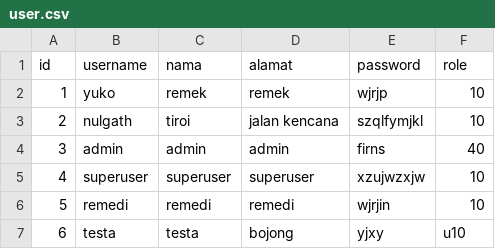
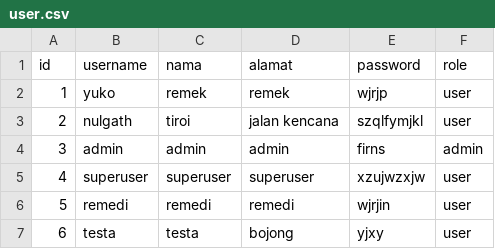
Before and after one commit to msyahrulsp/Tubes-DasPro, a CSV file: Data/2021-04-01_235959/user.csv, drawn as a sheet.

Commit message:
Update user.csv

```diff
--- a/Data/2021-04-01_235959/user.csv
+++ b/Data/2021-04-01_235959/user.csv
@@ -1,7 +1,7 @@
 id;username;nama;alamat;password;role
-1;yuko;remek;remek;wjrjp;10
-2;nulgath;tiroi;jalan kencana;szqlfymjkl;10
-3;admin;admin;admin;firns;40
-4;superuser;superuser;superuser;xzujwzxjw;10
-5;remedi;remedi;remedi;wjrjin;10
-6;testa;testa;bojong;yjxy;u10
+1;yuko;remek;remek;wjrjp;user
+2;nulgath;tiroi;jalan kencana;szqlfymjkl;user
+3;admin;admin;admin;firns;admin
+4;superuser;superuser;superuser;xzujwzxjw;user
+5;remedi;remedi;remedi;wjrjin;user
+6;testa;testa;bojong;yjxy;user
```
